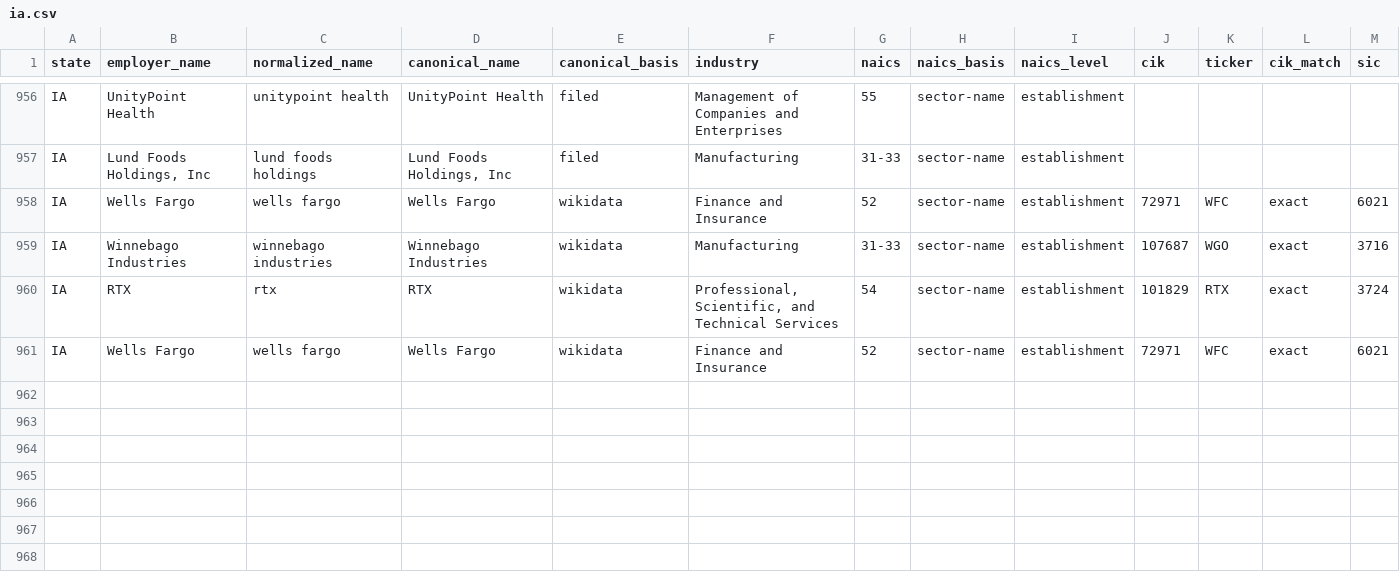
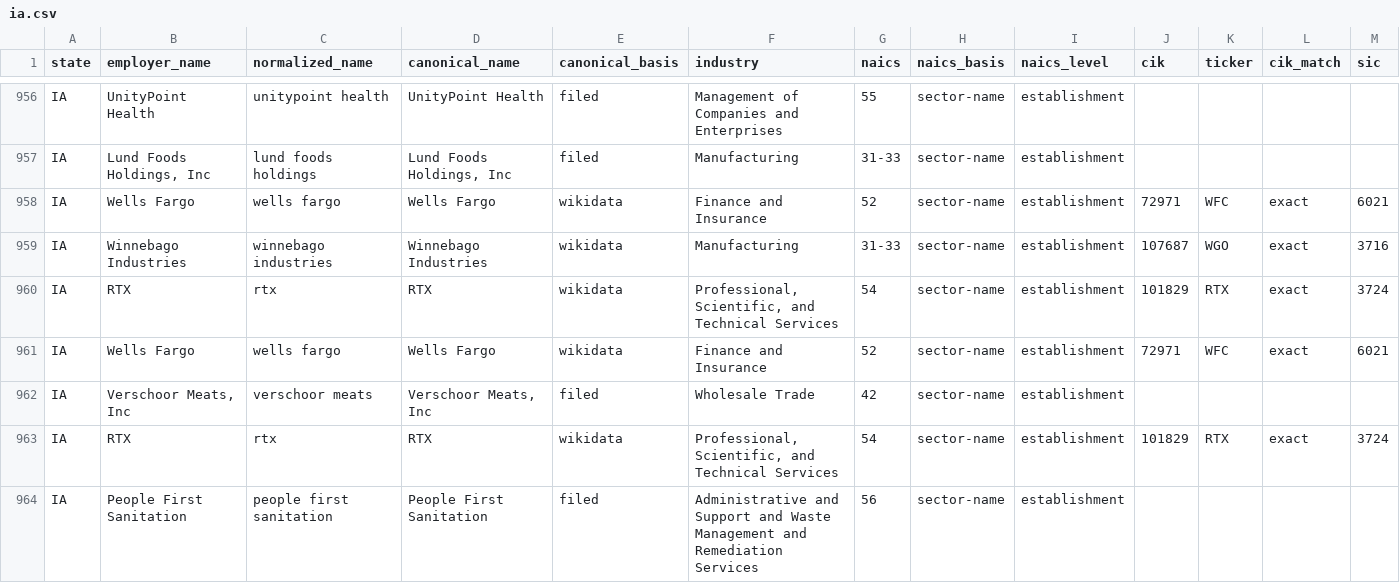
Before and after one commit to bchaps1999/warn-notice-register, a CSV file: data/exports/states/ia.csv, drawn as a sheet; only a part is shown, gaps mark what is left out; rows hold the shown columns only; the diff names each change by its address in the sheet, - before the commit and + after, or states it on an @@ line.

```diff
--- a/data/exports/states/ia.csv
+++ b/data/exports/states/ia.csv
+row 962: IA | Verschoor Meats, Inc | verschoor meats | Verschoor Meats, Inc | filed | Wholesale Trade | 42 | sector-name | establishment
+row 963: IA | RTX | rtx | RTX | wikidata | Professional, Scientific, and Technical Services | 54 | sector-name | establishment | 101829 | RTX | exact | 3724
+row 964: IA | People First Sanitation | people first sanitation | People First Sanitation | filed | Administrative and Support and Waste Management and Remediation Services | 56 | sector-name | establishment
```
Also changed, not shown: data/exports/states/az.csv, data/exports/states/ks.csv, 27 other files.
